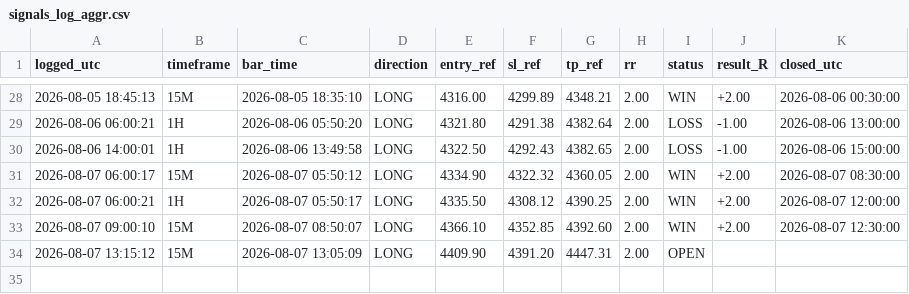
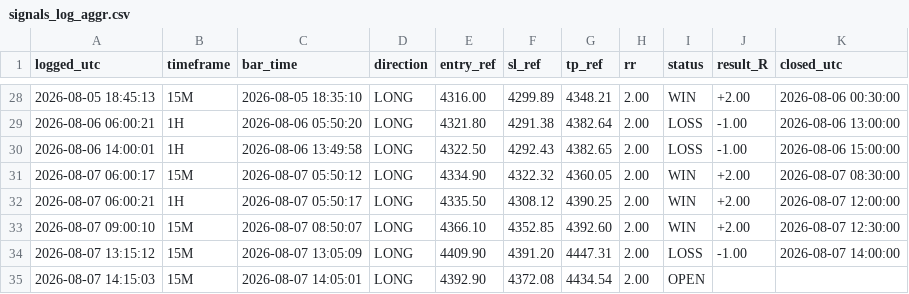
Before and after one commit to Edoardotrade/-xauusd-signal-bot, a CSV file: signals_log_aggr.csv, drawn as a sheet; only a part is shown, gaps mark what is left out.

```diff
--- a/signals_log_aggr.csv
+++ b/signals_log_aggr.csv
@@ -33,2 +33,3 @@ logged_utc,timeframe,bar_time,direction,entry_ref,sl_ref,tp_ref,rr,status,result
 2026-08-07 09:00:10,15M,2026-08-07 08:50:07,LONG,4366.10,4352.85,4392.60,2.00,WIN,+2.00,2026-08-07 12:30:00
-2026-08-07 13:15:12,15M,2026-08-07 13:05:09,LONG,4409.90,4391.20,4447.31,2.00,OPEN,,
+2026-08-07 13:15:12,15M,2026-08-07 13:05:09,LONG,4409.90,4391.20,4447.31,2.00,LOSS,-1.00,2026-08-07 14:00:00
+2026-08-07 14:15:03,15M,2026-08-07 14:05:01,LONG,4392.90,4372.08,4434.54,2.00,OPEN,,
```
Also changed, not shown: 1 other file.
